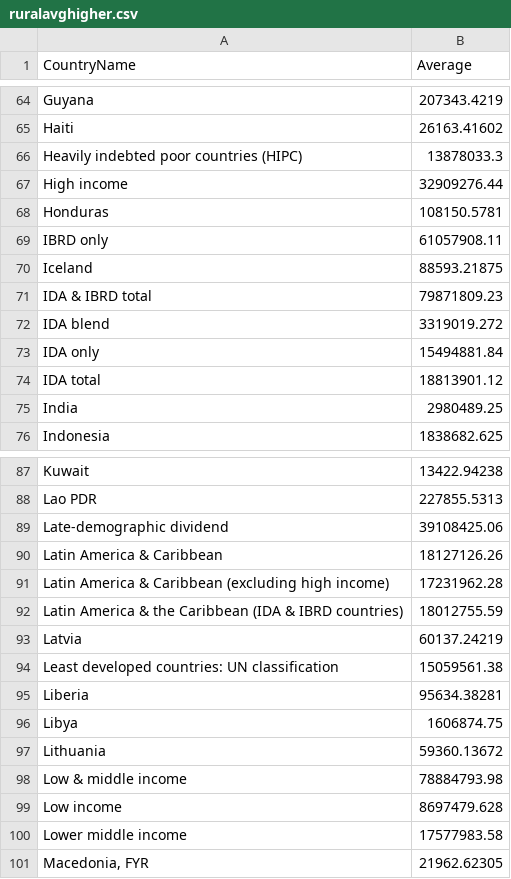
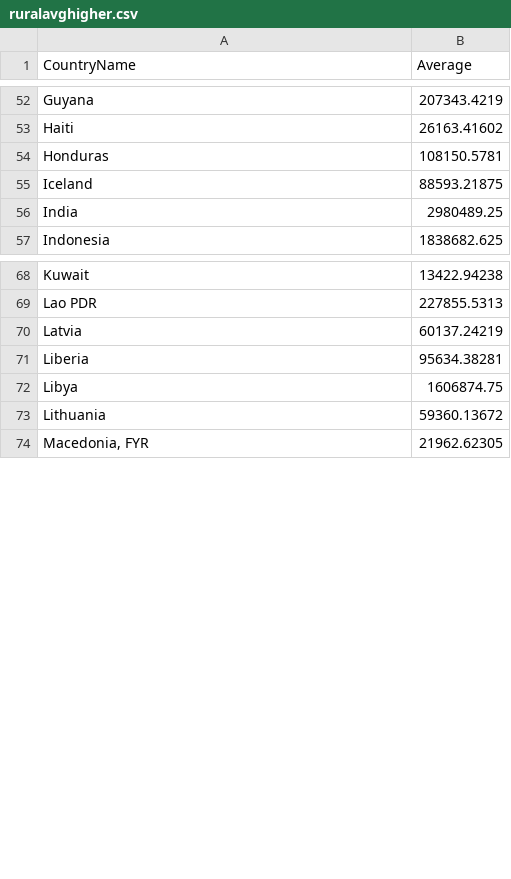
Before and after one commit to rsampat46/rsampat46.github.io, a CSV file: data/ruralavghigher.csv, drawn as a sheet; only a part is shown, gaps mark what is left out; the diff covers the shown part only; the diff names each change by its address in the sheet, - before the commit and + after, or states it on an @@ line.

```diff
--- a/data/ruralavghigher.csv
+++ b/data/ruralavghigher.csv
-row 66: Heavily indebted poor countries (HIPC) | 13878033.3
-row 67: High income | 32909276.44
-row 69: IBRD only | 61057908.11
-row 71: IDA & IBRD total | 79871809.23
-row 72: IDA blend | 3319019.272
-row 73: IDA only | 15494881.84
-row 74: IDA total | 18813901.12
-row 89: Late-demographic dividend | 39108425.06
-row 90: Latin America & Caribbean | 18127126.26
-row 91: Latin America & Caribbean (excluding high income) | 17231962.28
-row 92: Latin America & the Caribbean (IDA & IBRD countries) | 18012755.59
-row 94: Least developed countries: UN classification | 15059561.38
-row 98: Low & middle income | 78884793.98
-row 99: Low income | 8697479.628
-row 100: Lower middle income | 17577983.58
```
Also changed, not shown: 27 removed rows elsewhere in this file.
